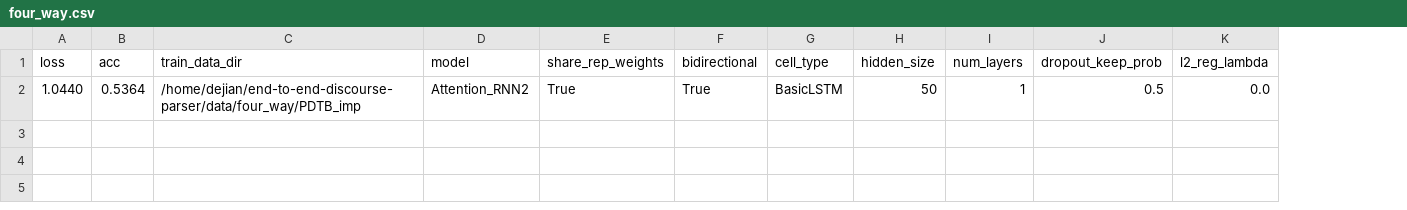
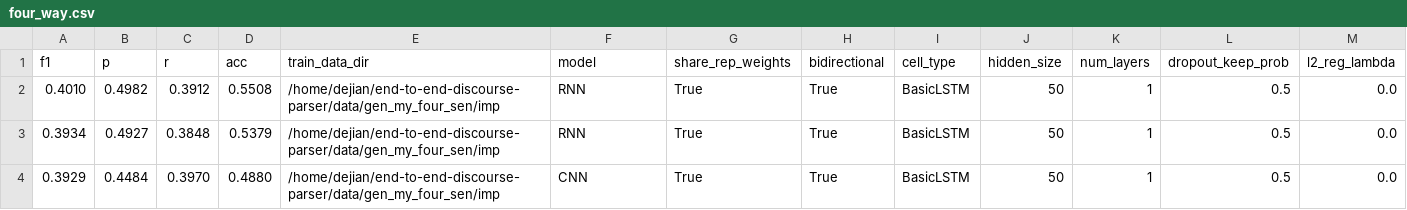
Before and after one commit to lidejian/end-to-end-discourse-parser, a CSV file: record/base_task/four_way.csv, drawn as a sheet; only a part is shown; removed rows and columns are numbered as before the commit, all else as after; rows hold the shown columns only; the diff names each change by its address in the sheet, - before the commit and + after, or states it on an @@ line.

```diff
--- a/record/base_task/four_way.csv
+++ b/record/base_task/four_way.csv
-column A (loss), row 2: 1.0440
+column A (f1), row 2: 0.4010
+column B (p), row 2: 0.4982
+column C (r), row 2: 0.3912
-D2 (acc): 0.5364
+D2 (acc): 0.5508
-E2 (train_data_dir): /home/dejian/end-to-end-discourse-parser/data/four_way/PDTB_imp
+E2 (train_data_dir): /home/dejian/end-to-end-discourse-parser/data/gen_my_four_sen/imp
-F2 (model): Attention_RNN2
+F2 (model): RNN
+row 3: 0.3934 | 0.4927 | 0.3848 | 0.5379 | /home/dejian/end-to-end-discourse-parser/data/gen_my_four_sen/imp | RNN | True | True | BasicLSTM | 50 | 1 | 0.5 | 0.0
+row 4: 0.3929 | 0.4484 | 0.3970 | 0.4880 | /home/dejian/end-to-end-discourse-parser/data/gen_my_four_sen/imp | CNN | True | True | BasicLSTM | 50 | 1 | 0.5 | 0.0
```
Also changed, not shown: 19 other files.
